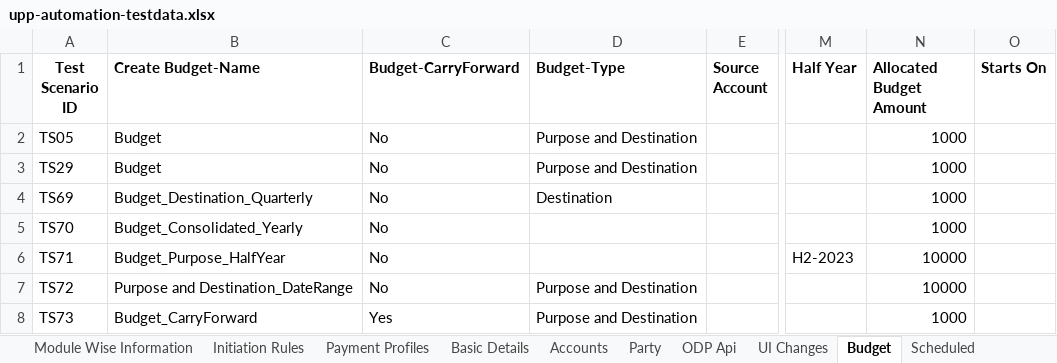
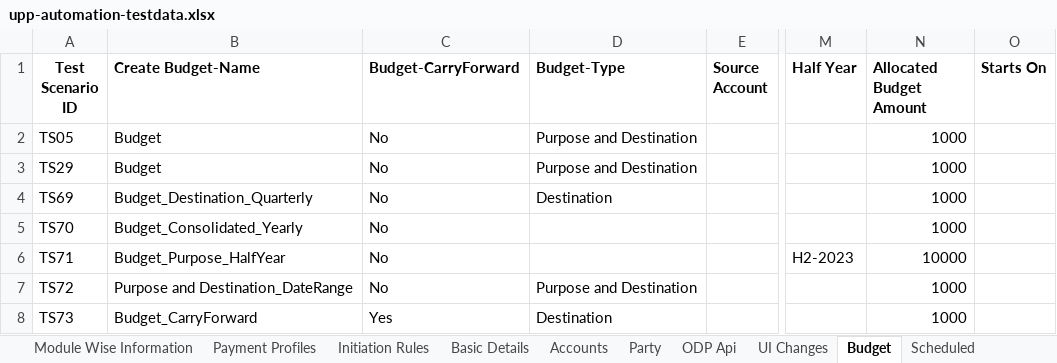
Before and after one commit to deepakdude938/upp, an Excel workbook: src/main/resources/upp-automation-testdata.xlsx, sheet Budget, drawn as a sheet; only a part is shown, gaps mark what is left out; values as stored, in another font and other column widths than the file's, no borders; charts and pictures not drawn; the diff names each change by its address in the sheet, - before the commit and + after, or states it on an @@ line.

```diff
--- a/src/main/resources/upp-automation-testdata.xlsx (sheet Budget)
+++ b/src/main/resources/upp-automation-testdata.xlsx (sheet Budget)
@@ sheet tab order changed: Module Wise Information | Payment Profiles | Initiation Rules | Basic Details | Accounts | Party | ODP Api | UI Changes | Budget | Scheduled @@
-N7 (Allocated Budget Amount): 10000
+N7 (Allocated Budget Amount): 1000
-D8 (Budget-Type): Purpose and Destination
+D8 (Budget-Type): Destination
```
Also changed, not shown: sheet Test Case Master, sheet Party, sheet Ecommerce Tnx Api, sheet PArty API, sheet Payment Profiles, charts or pictures, src/main/resources/Bulk_ConventionalTransactions_File.xlsx, 1 other file.
